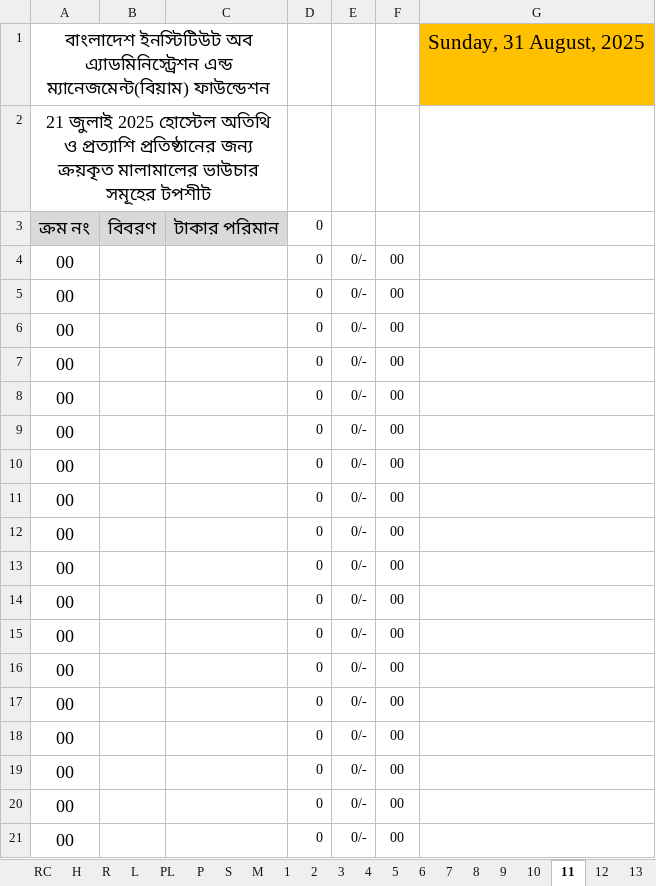
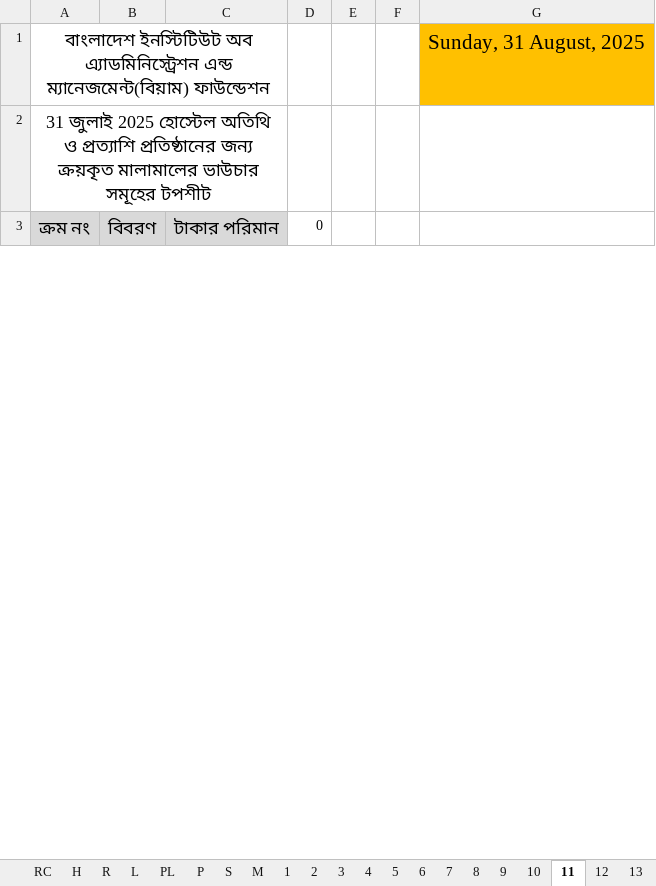
Before and after one commit to nshamim2026/office, an Excel workbook: Store/08-2025 STORE GH/21-31 AUG 2025 SU.xlsx, sheet 11, drawn as a sheet; only a part is shown; values as stored, in another font and other column widths than the file's, no borders; charts and pictures not drawn; removed rows and columns are numbered as before the commit, all else as after; the diff covers the shown part only; the diff names each change by its address in the sheet, - before the commit and + after, or states it on an @@ line.

```diff
--- a/Store/08-2025 STORE GH/21-31 AUG 2025 SU.xlsx (sheet 11)
+++ b/Store/08-2025 STORE GH/21-31 AUG 2025 SU.xlsx (sheet 11)
-A2: 21 জুলাই 2025…
+A2: 31 জুলাই 2025…
-row 4: 00 |  |  | 0 | 0/- | 00
-row 5: 00 |  |  | 0 | 0/- | 00
-row 6: 00 |  |  | 0 | 0/- | 00
-row 7: 00 |  |  | 0 | 0/- | 00
-row 8: 00 |  |  | 0 | 0/- | 00
-row 9: 00 |  |  | 0 | 0/- | 00
-row 10: 00 |  |  | 0 | 0/- | 00
-row 11: 00 |  |  | 0 | 0/- | 00
-row 12: 00 |  |  | 0 | 0/- | 00
-row 13: 00 |  |  | 0 | 0/- | 00
-row 14: 00 |  |  | 0 | 0/- | 00
-row 15: 00 |  |  | 0 | 0/- | 00
-row 16: 00 |  |  | 0 | 0/- | 00
-row 17: 00 |  |  | 0 | 0/- | 00
-row 18: 00 |  |  | 0 | 0/- | 00
-row 19: 00 |  |  | 0 | 0/- | 00
-row 20: 00 |  |  | 0 | 0/- | 00
-row 21: 00 |  |  | 0 | 0/- | 00
```
Also changed, not shown: 47 added rows, 29 removed rows and 1 edited cell elsewhere in this sheet, sheet 4, sheet 8, sheet 9, sheet 10, sheet 6, sheet 7, 8 more sheets, hidden cells.
